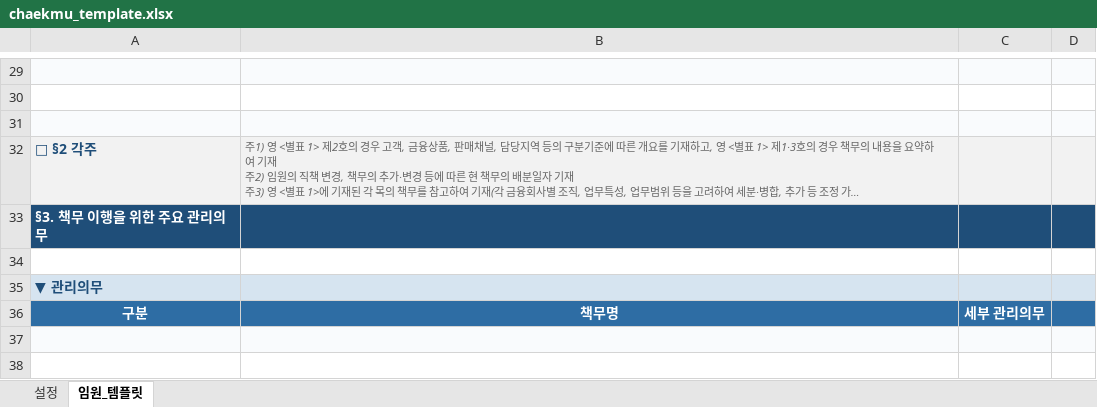
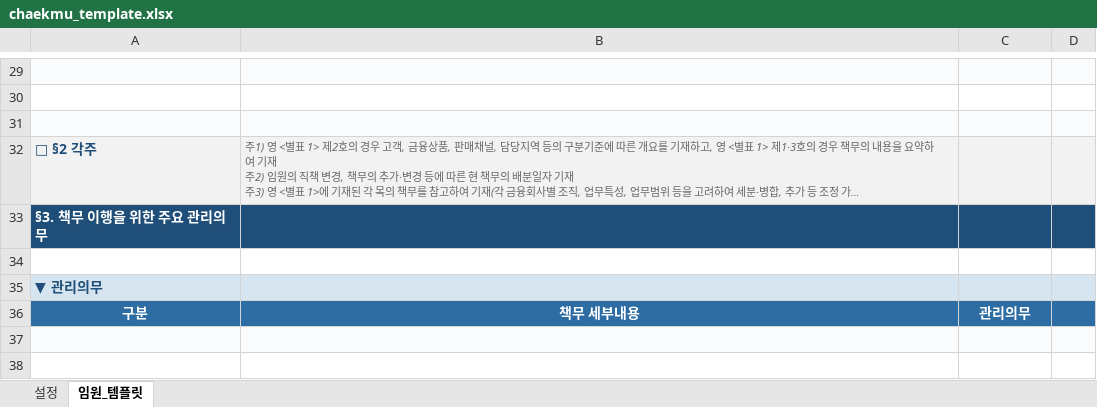
Before and after one commit to sj8709/cmParser, an Excel workbook: templates/chaekmu_template.xlsx, sheet 임원_템플릿, drawn as a sheet; only a part is shown, gaps mark what is left out; long unchanged cells end in …; values as stored, in another font and other column widths than the file's, no borders; table styles not drawn; the diff names each change by its address in the sheet, - before the commit and + after, or states it on an @@ line.

Commit message:
feat: Stage 4 비동일 대응 검증 — 책무세부↔관리의무 정확 일치 조인 점검
ICR이 책무세부와 관리의무 책무명을 정확 일치 키로 조인하므로, 둘이 글자
단위로 다르면 다운스트림 조인이 깨진다. 대응은 되지만 비동일한 쌍을 info
리뷰 큐로 전부 노출.

- validator.py: Stage 4에 비동일 대응(info) 추가. _stage4_best_match 헬퍼.
  raw 문자열 불일치 기준이라 어미·기호(·vs∙)·공백 차이까지 포착.
  stage4_nonidentical_count + summary/summary_block 반영.
- report_window.py: Stage 4 요약에 책무명 비동일 건수 추가.
- templates/chaekmu_template.xlsx: 관리의무 헤더 '책무명'→'책무 세부내용'
  통일 (책무 섹션과 동일 조인 키).
- tests: 비동일 테스트 3개 + IBK 헤더 단언 갱신, 전체 101개 통과.

KDB생명 실측 비동일 12건: 공통책무 어미 차이 10 + 퇴직연금 표현 차이 1
+ IT부문장 기호(· vs ∙) 차이 1. 전부 info, 저장은 막지 않음.

```diff
--- a/templates/chaekmu_template.xlsx (sheet 임원_템플릿)
+++ b/templates/chaekmu_template.xlsx (sheet 임원_템플릿)
-B36: 책무명
+B36: 책무 세부내용
-C36: 세부 관리의무
+C36: 관리의무
```
Also changed, not shown: 5 other files.
